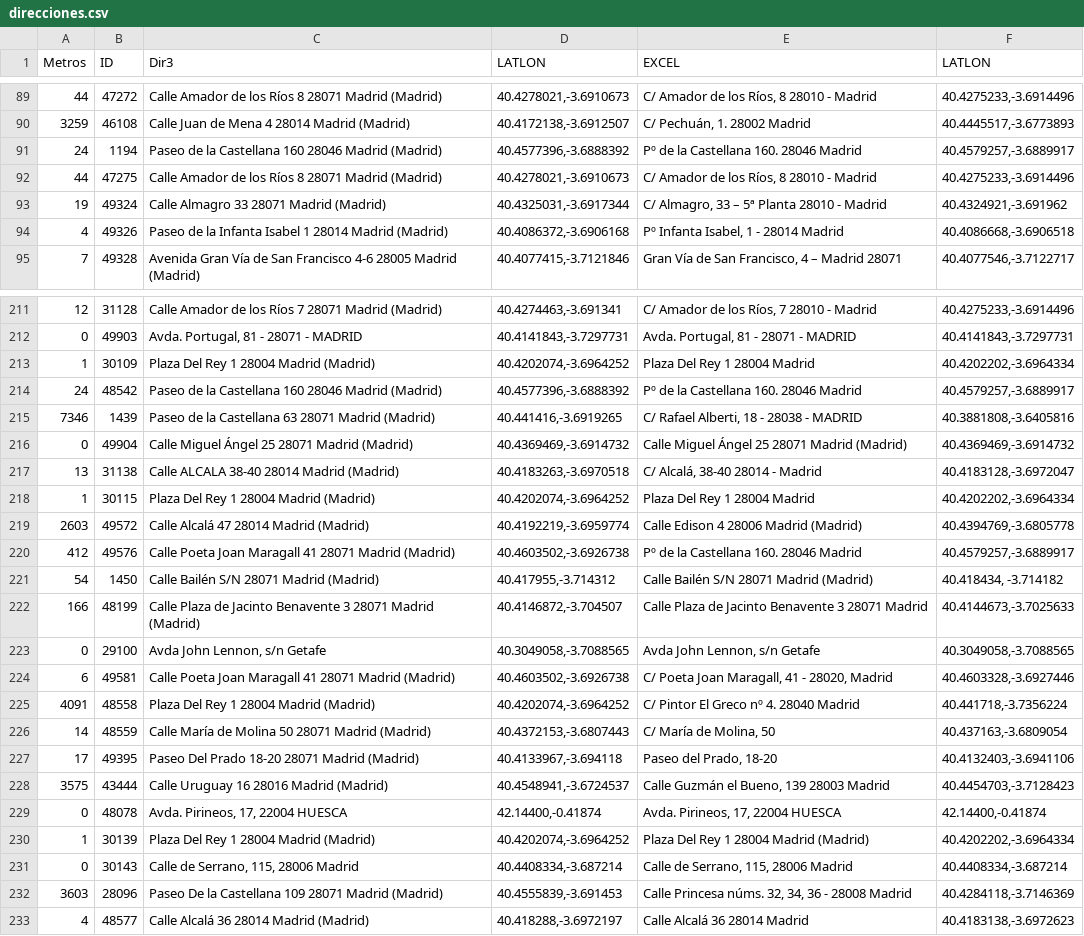
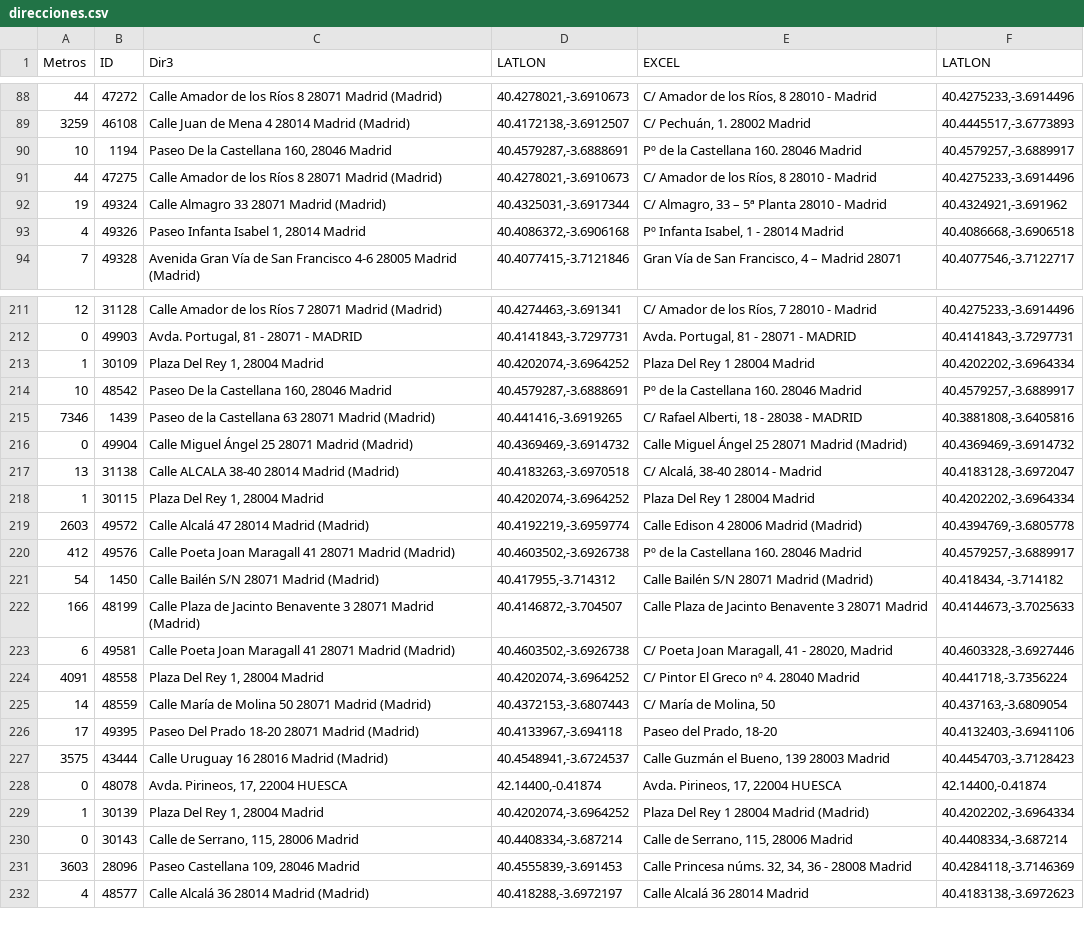
Before and after one commit to s-nt-s/TAI-Madrid, a CSV file: data/direcciones.csv, drawn as a sheet; only a part is shown, gaps mark what is left out; the diff covers the shown part only.

```diff
--- a/data/direcciones.csv
+++ b/data/direcciones.csv
@@ -90,6 +89,6 @@ Metros	ID	Dir3	LATLON	EXCEL	LATLON
 3259	46108	Calle Juan de Mena 4 28014 Madrid (Madrid)	40.4172138,-3.6912507	C/ Pechuán, 1. 28002 Madrid	40.4445517,-3.6773893
-24	1194	Paseo de la Castellana 160 28046 Madrid (Madrid)	40.4577396,-3.6888392	Pº de la Castellana 160. 28046 Madrid	40.4579257,-3.6889917
+10	1194	Paseo De la Castellana 160, 28046 Madrid	40.4579287,-3.6888691	Pº de la Castellana 160. 28046 Madrid	40.4579257,-3.6889917
 44	47275	Calle Amador de los Ríos 8 28071 Madrid (Madrid)	40.4278021,-3.6910673	C/ Amador de los Ríos, 8 28010 - Madrid	40.4275233,-3.6914496
 19	49324	Calle Almagro 33 28071 Madrid (Madrid)	40.4325031,-3.6917344	C/ Almagro, 33 – 5ª Planta 28010 - Madrid	40.4324921,-3.691962
-4	49326	Paseo de la Infanta Isabel 1 28014 Madrid (Madrid)	40.4086372,-3.6906168	Pº Infanta Isabel, 1 - 28014 Madrid	40.4086668,-3.6906518
+4	49326	Paseo Infanta Isabel 1, 28014 Madrid	40.4086372,-3.6906168	Pº Infanta Isabel, 1 - 28014 Madrid	40.4086668,-3.6906518
 7	49328	Avenida Gran Vía de San Francisco 4-6 28005 Madrid (Madrid)	40.4077415,-3.7121846	Gran Vía de San Francisco, 4 – Madrid 28071	40.4077546,-3.7122717
@@ -212,4 +212,4 @@ Metros	ID	Dir3	LATLON	EXCEL	LATLON
 0	49903	Avda. Portugal, 81 - 28071 - MADRID	40.4141843,-3.7297731	Avda. Portugal, 81 - 28071 - MADRID	40.4141843,-3.7297731
-1	30109	Plaza Del Rey 1 28004 Madrid (Madrid)	40.4202074,-3.6964252	Plaza Del Rey 1 28004 Madrid	40.4202202,-3.6964334
-24	48542	Paseo de la Castellana 160 28046 Madrid (Madrid)	40.4577396,-3.6888392	Pº de la Castellana 160. 28046 Madrid	40.4579257,-3.6889917
+1	30109	Plaza Del Rey 1, 28004 Madrid	40.4202074,-3.6964252	Plaza Del Rey 1 28004 Madrid	40.4202202,-3.6964334
+10	48542	Paseo De la Castellana 160, 28046 Madrid	40.4579287,-3.6888691	Pº de la Castellana 160. 28046 Madrid	40.4579257,-3.6889917
 7346	1439	Paseo de la Castellana 63 28071 Madrid (Madrid)	40.441416,-3.6919265	C/ Rafael Alberti, 18 - 28038 - MADRID	40.3881808,-3.6405816
@@ -217,3 +217,3 @@ Metros	ID	Dir3	LATLON	EXCEL	LATLON
 13	31138	Calle ALCALA 38-40 28014 Madrid (Madrid)	40.4183263,-3.6970518	C/ Alcalá, 38-40 28014 - Madrid	40.4183128,-3.6972047
-1	30115	Plaza Del Rey 1 28004 Madrid (Madrid)	40.4202074,-3.6964252	Plaza Del Rey 1 28004 Madrid	40.4202202,-3.6964334
+1	30115	Plaza Del Rey 1, 28004 Madrid	40.4202074,-3.6964252	Plaza Del Rey 1 28004 Madrid	40.4202202,-3.6964334
 2603	49572	Calle Alcalá 47 28014 Madrid (Madrid)	40.4192219,-3.6959774	Calle Edison 4 28006 Madrid (Madrid)	40.4394769,-3.6805778
@@ -222,5 +222,4 @@ Metros	ID	Dir3	LATLON	EXCEL	LATLON
 166	48199	Calle Plaza de Jacinto Benavente 3 28071 Madrid (Madrid)	40.4146872,-3.704507	Calle Plaza de Jacinto Benavente 3 28071 Madrid	40.4144673,-3.7025633
-0	29100	Avda John Lennon, s/n Getafe	40.3049058,-3.7088565	Avda John Lennon, s/n Getafe	40.3049058,-3.7088565
 6	49581	Calle Poeta Joan Maragall 41 28071 Madrid (Madrid)	40.4603502,-3.6926738	C/ Poeta Joan Maragall, 41 - 28020, Madrid	40.4603328,-3.6927446
-4091	48558	Plaza Del Rey 1 28004 Madrid (Madrid)	40.4202074,-3.6964252	C/ Pintor El Greco nº 4. 28040 Madrid	40.441718,-3.7356224
+4091	48558	Plaza Del Rey 1, 28004 Madrid	40.4202074,-3.6964252	C/ Pintor El Greco nº 4. 28040 Madrid	40.441718,-3.7356224
 14	48559	Calle María de Molina 50 28071 Madrid (Madrid)	40.4372153,-3.6807443	C/ María de Molina, 50	40.437163,-3.6809054
@@ -229,5 +228,5 @@ Metros	ID	Dir3	LATLON	EXCEL	LATLON
 0	48078	Avda. Pirineos, 17, 22004 HUESCA	42.14400,-0.41874	Avda. Pirineos, 17, 22004 HUESCA	42.14400,-0.41874
-1	30139	Plaza Del Rey 1 28004 Madrid (Madrid)	40.4202074,-3.6964252	Plaza Del Rey 1 28004 Madrid (Madrid)	40.4202202,-3.6964334
+1	30139	Plaza Del Rey 1, 28004 Madrid	40.4202074,-3.6964252	Plaza Del Rey 1 28004 Madrid (Madrid)	40.4202202,-3.6964334
 0	30143	Calle de Serrano, 115, 28006 Madrid	40.4408334,-3.687214	Calle de Serrano, 115, 28006 Madrid	40.4408334,-3.687214
-3603	28096	Paseo De la Castellana 109 28071 Madrid (Madrid)	40.4555839,-3.691453	Calle Princesa núms. 32, 34, 36 - 28008 Madrid	40.4284118,-3.7146369
+3603	28096	Paseo Castellana 109, 28046 Madrid	40.4555839,-3.691453	Calle Princesa núms. 32, 34, 36 - 28008 Madrid	40.4284118,-3.7146369
 4	48577	Calle Alcalá 36 28014 Madrid (Madrid)	40.418288,-3.6972197	Calle Alcalá 36 28014 Madrid	40.4183138,-3.6972623
```
Also changed, not shown: 4 moved rows and 84 edited cells elsewhere in this file, 7 other files.
